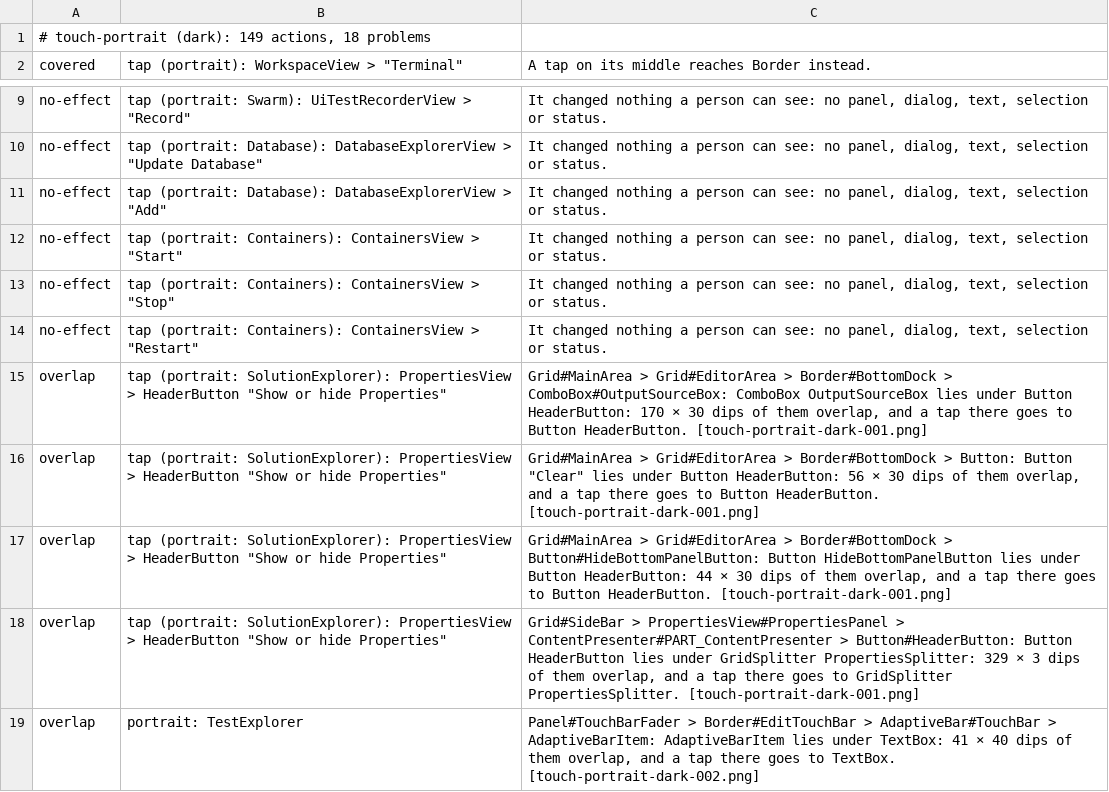
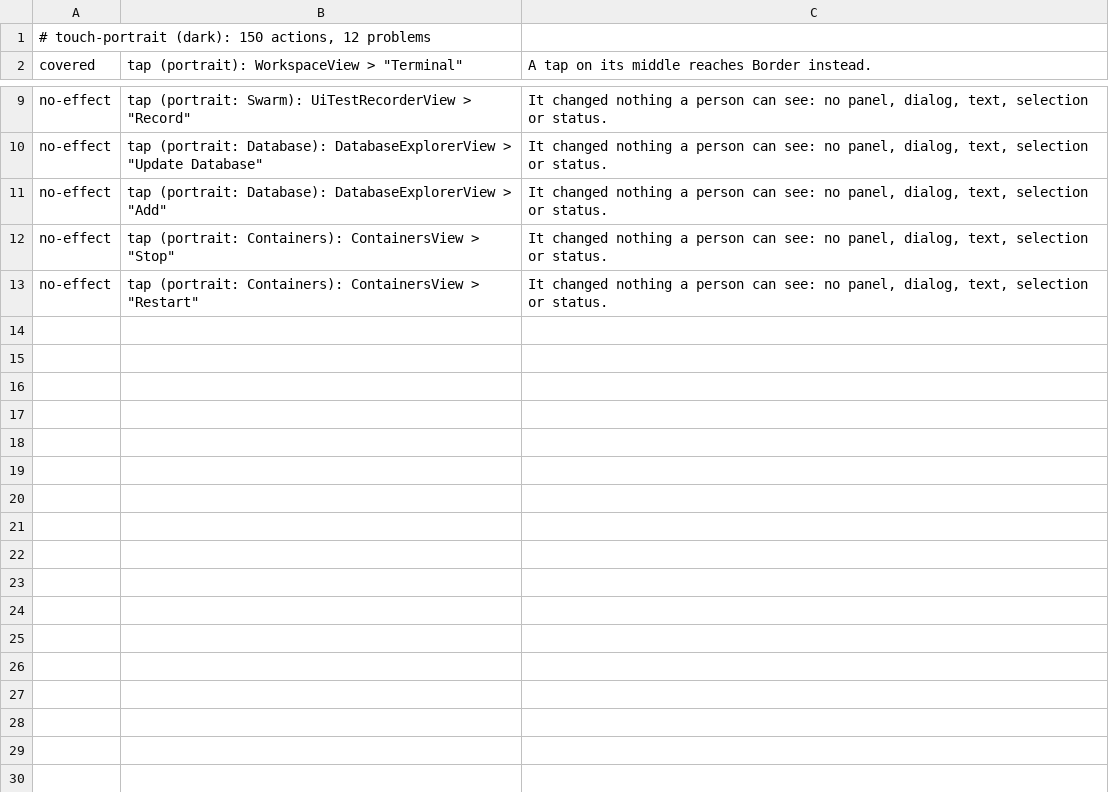
Before and after one commit to yahav2898/tabstudio, a TSV file: branches/agent-every-command/every-command/screenshots/sweep/touch-portrait.dark.tsv, drawn as a sheet; only a part is shown, gaps mark what is left out.

```diff
--- a/branches/agent-every-command/every-command/screenshots/sweep/touch-portrait.dark.tsv
+++ b/branches/agent-every-command/every-command/screenshots/sweep/touch-portrait.dark.tsv
@@ -1,2 +1,2 @@
-# touch-portrait (dark): 149 actions, 18 problems
+# touch-portrait (dark): 150 actions, 12 problems
 covered	tap (portrait): WorkspaceView > "Terminal"	A tap on its middle reaches Border instead.
@@ -11,9 +11,3 @@ no-effect	tap (portrait: Database): DatabaseExplorerView > "Update Database"	It
 no-effect	tap (portrait: Database): DatabaseExplorerView > "Add"	It changed nothing a person can see: no panel, dialog, text, selection or status.
-no-effect	tap (portrait: Containers): ContainersView > "Start"	It changed nothing a person can see: no panel, dialog, text, selection or status.
 no-effect	tap (portrait: Containers): ContainersView > "Stop"	It changed nothing a person can see: no panel, dialog, text, selection or status.
 no-effect	tap (portrait: Containers): ContainersView > "Restart"	It changed nothing a person can see: no panel, dialog, text, selection or status.
-overlap	tap (portrait: SolutionExplorer): PropertiesView > HeaderButton "Show or hide Properties"	Grid#MainArea > Grid#EditorArea > Border#BottomDock > ComboBox#OutputSourceBox: ComboBox OutputSourceBox lies under Button HeaderButton: 170 × 30 dips of them overlap, and a tap there goes to Button HeaderButton. [touch-portrait-dark-001.png]
-overlap	tap (portrait: SolutionExplorer): PropertiesView > HeaderButton "Show or hide Properties"	Grid#MainArea > Grid#EditorArea > Border#BottomDock > Button: Button "Clear" lies under Button HeaderButton: 56 × 30 dips of them overlap, and a tap there goes to Button HeaderButton. [touch-portrait-dark-001.png]
-overlap	tap (portrait: SolutionExplorer): PropertiesView > HeaderButton "Show or hide Properties"	Grid#MainArea > Grid#EditorArea > Border#BottomDock > Button#HideBottomPanelButton: Button HideBottomPanelButton lies under Button HeaderButton: 44 × 30 dips of them overlap, and a tap there goes to Button HeaderButton. [touch-portrait-dark-001.png]
-overlap	tap (portrait: SolutionExplorer): PropertiesView > HeaderButton "Show or hide Properties"	Grid#SideBar > PropertiesView#PropertiesPanel > ContentPresenter#PART_ContentPresenter > Button#HeaderButton: Button HeaderButton lies under GridSplitter PropertiesSplitter: 329 × 3 dips of them overlap, and a tap there goes to GridSplitter PropertiesSplitter. [touch-portrait-dark-001.png]
-overlap	portrait: TestExplorer	Panel#TouchBarFader > Border#EditTouchBar > AdaptiveBar#TouchBar > AdaptiveBarItem: AdaptiveBarItem lies under TextBox: 41 × 40 dips of them overlap, and a tap there goes to TextBox. [touch-portrait-dark-002.png]
```
Also changed, not shown: branches/agent-every-command/every-command/screenshots/light/sweep/touch-landscape.light.tsv, branches/agent-every-command/every-command/screenshots/light/sweep/touch-portrait.light.tsv, 38 other files.
